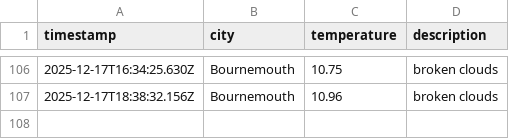
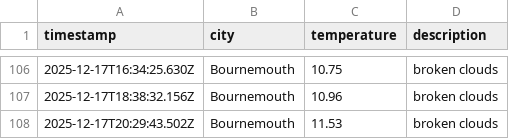
Before and after one commit to jostling01/DataOps-weather-js, a CSV file: data/weather_log.csv, drawn as a sheet; only a part is shown, gaps mark what is left out; the diff names each change by its address in the sheet, - before the commit and + after, or states it on an @@ line.

```diff
--- a/data/weather_log.csv
+++ b/data/weather_log.csv
+row 108: 2025-12-17T20:29:43.502Z | Bournemouth | 11.53 | broken clouds
```
Also changed, not shown: 1 other file.
